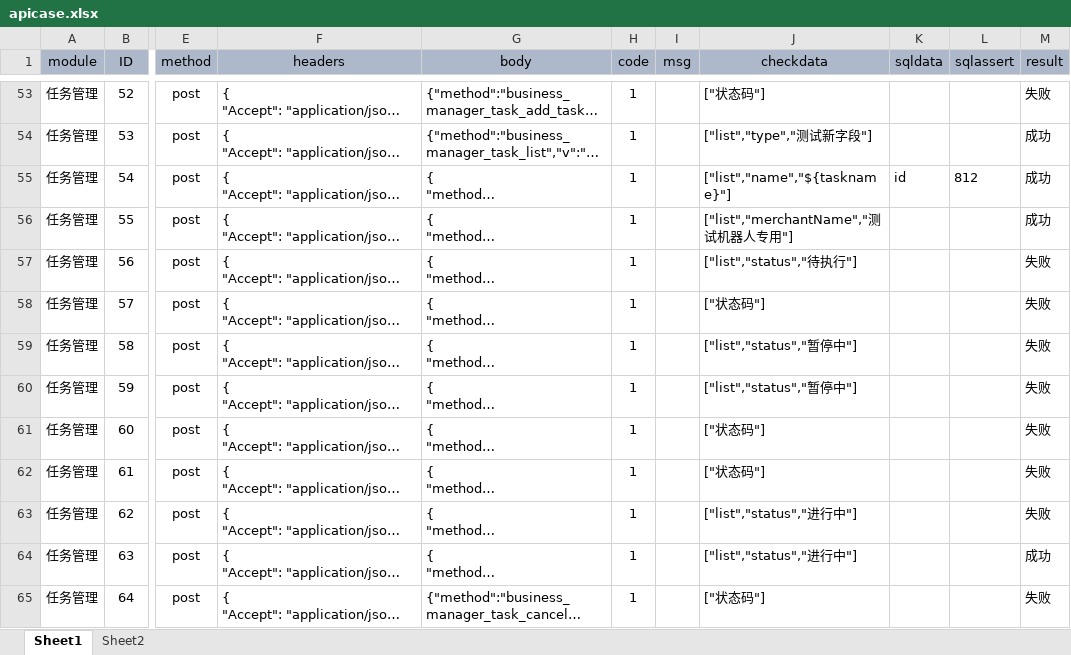
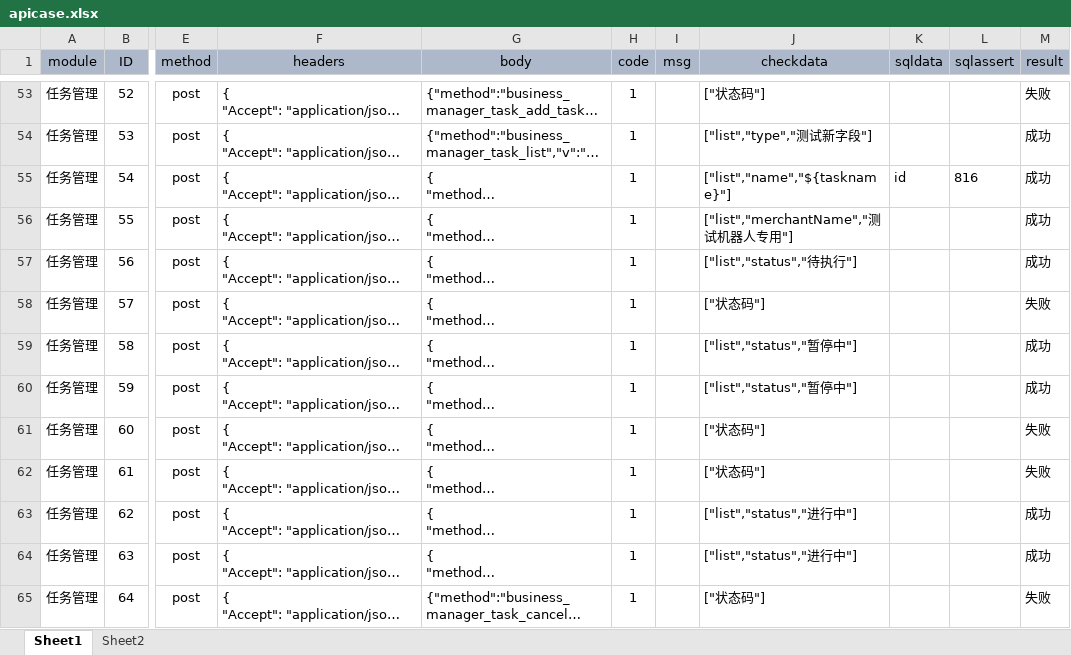
Before and after one commit to zhouyanlong/autotestapi, an Excel workbook: config/apicase.xlsx, sheet Sheet1, drawn as a sheet; only a part is shown, gaps mark what is left out; long unchanged cells end in …; values as stored, in another font and other column widths than the file's, no borders; the diff names each change by its address in the sheet, - before the commit and + after, or states it on an @@ line.

```diff
--- a/config/apicase.xlsx (sheet Sheet1)
+++ b/config/apicase.xlsx (sheet Sheet1)
-L55 (sqlassert): 812
+L55 (sqlassert): 816
-M57 (result): 失败
+M57 (result): 成功
-M59:M60 (result): 失败
+M59:M60 (result): 成功
-M63 (result): 失败
+M63 (result): 成功
```
Also changed, not shown: sheet Sheet2, config/apicaseadmin.xlsx, 7 other files.
